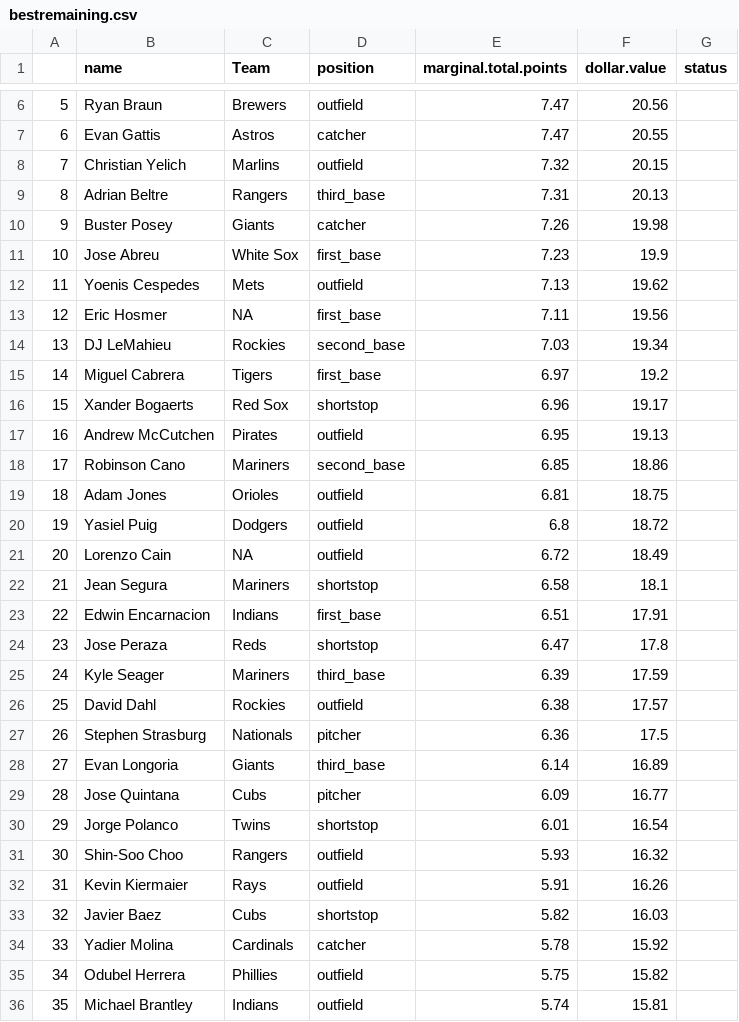
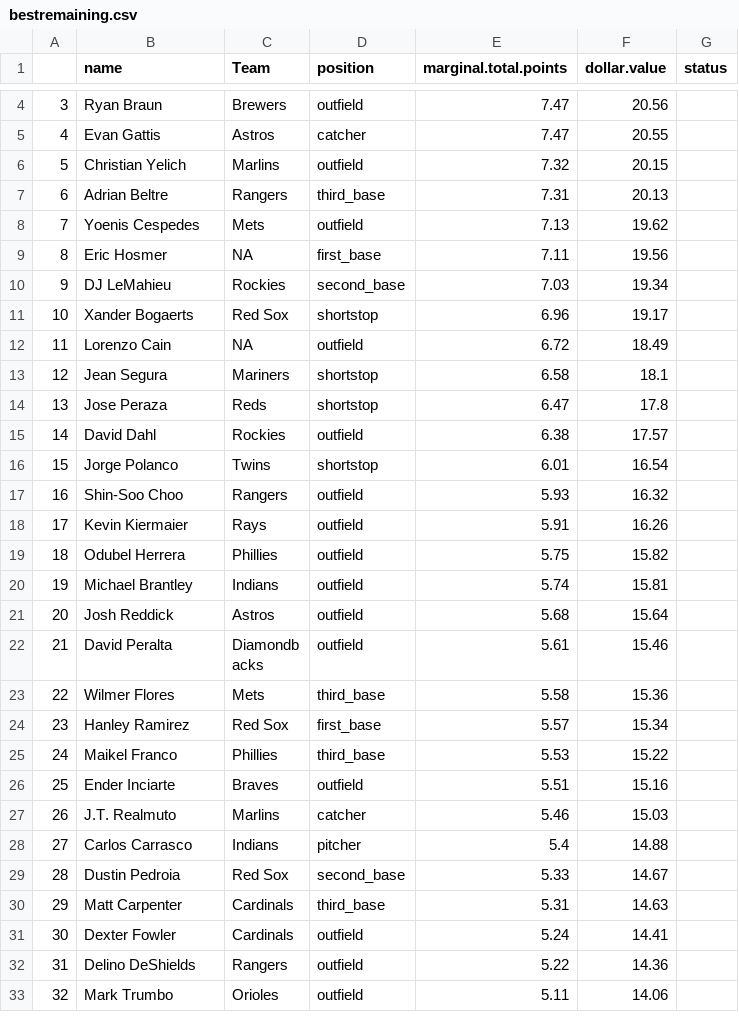
Before and after one commit to seanwllms/Fantasy2020, a CSV file: bestremaining.csv, drawn as a sheet; only a part is shown, gaps mark what is left out; the shorter side is filled out with more unchanged rows; the diff covers the shown part only; the diff names each change by its address in the sheet, - before the commit and + after, or states it on an @@ line.

```diff
--- a/bestremaining.csv
+++ b/bestremaining.csv
@@ column A renumbered from row 2 down @@
-row 10: 9 | Buster Posey | Giants | catcher | 7.26 | 19.98
-row 11: 10 | Jose Abreu | White Sox | first_base | 7.23 | 19.9
-row 15: 14 | Miguel Cabrera | Tigers | first_base | 6.97 | 19.2
-row 17: 16 | Andrew McCutchen | Pirates | outfield | 6.95 | 19.13
-row 18: 17 | Robinson Cano | Mariners | second_base | 6.85 | 18.86
-row 19: 18 | Adam Jones | Orioles | outfield | 6.81 | 18.75
-row 20: 19 | Yasiel Puig | Dodgers | outfield | 6.8 | 18.72
-row 23: 22 | Edwin Encarnacion | Indians | first_base | 6.51 | 17.91
-row 25: 24 | Kyle Seager | Mariners | third_base | 6.39 | 17.59
-row 27: 26 | Stephen Strasburg | Nationals | pitcher | 6.36 | 17.5
-row 28: 27 | Evan Longoria | Giants | third_base | 6.14 | 16.89
-row 29: 28 | Jose Quintana | Cubs | pitcher | 6.09 | 16.77
-row 33: 32 | Javier Baez | Cubs | shortstop | 5.82 | 16.03
-row 34: 33 | Yadier Molina | Cardinals | catcher | 5.78 | 15.92
```
Also changed, not shown: 16 removed rows elsewhere in this file, drafterrors.csv, draftpicks.csv, 8 other files.
